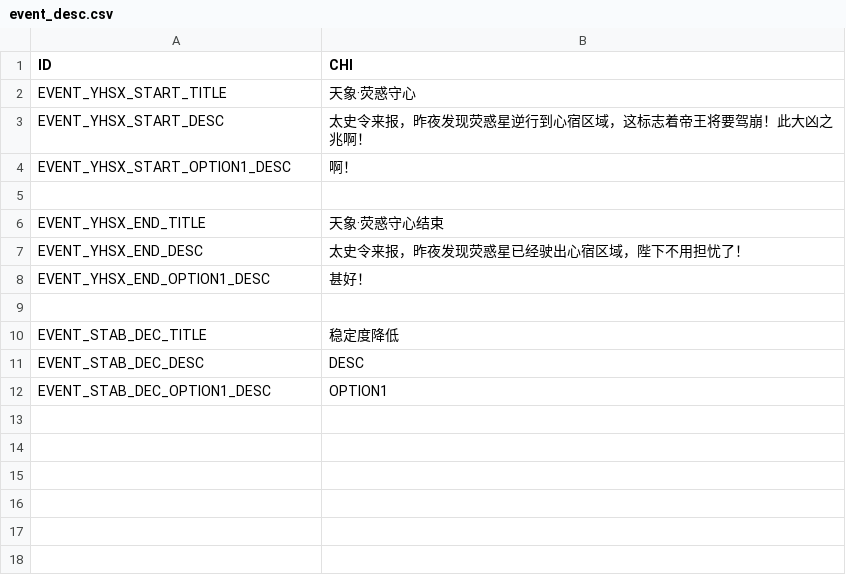
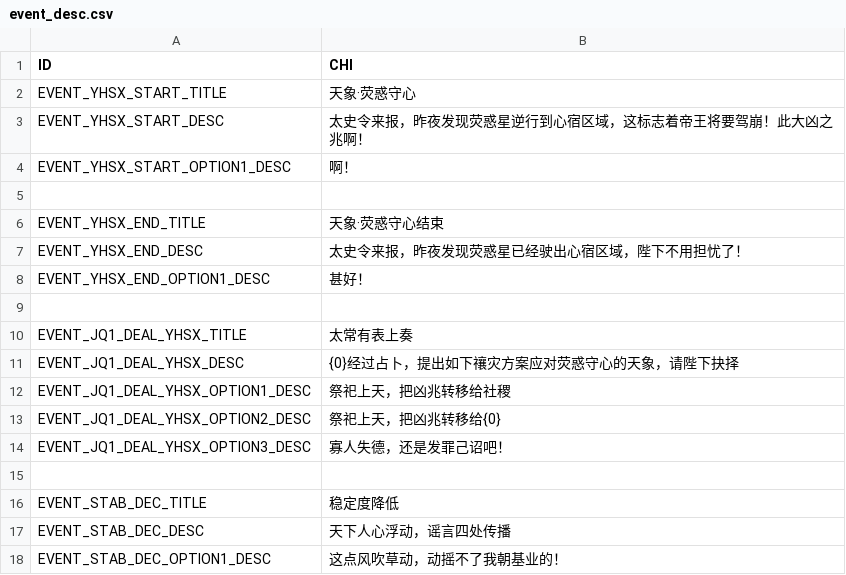
Before and after one commit to sericaer/HuangD_old, a CSV file: Assets/StreamingAssets/native/static/event_desc.csv, drawn as a sheet.

```diff
--- a/Assets/StreamingAssets/native/static/event_desc.csv
+++ b/Assets/StreamingAssets/native/static/event_desc.csv
@@ -9,4 +9,10 @@ EVENT_YHSX_END_OPTION1_DESC,甚好！,
 
+EVENT_JQ1_DEAL_YHSX_TITLE,太常有表上奏,
+EVENT_JQ1_DEAL_YHSX_DESC,{0}经过占卜，提出如下禳灾方案应对荧惑守心的天象，请陛下抉择,
+EVENT_JQ1_DEAL_YHSX_OPTION1_DESC,祭祀上天，把凶兆转移给社稷,
+EVENT_JQ1_DEAL_YHSX_OPTION2_DESC,祭祀上天，把凶兆转移给{0},
+EVENT_JQ1_DEAL_YHSX_OPTION3_DESC,寡人失德，还是发罪己诏吧！,
+
 EVENT_STAB_DEC_TITLE,稳定度降低,
-EVENT_STAB_DEC_DESC,DESC,
-EVENT_STAB_DEC_OPTION1_DESC,OPTION1,
+EVENT_STAB_DEC_DESC,天下人心浮动，谣言四处传播,
+EVENT_STAB_DEC_OPTION1_DESC,这点风吹草动，动摇不了我朝基业的！,
```
Also changed, not shown: Assets/StreamingAssets/native/static/status_desc.csv, 6 other files.
